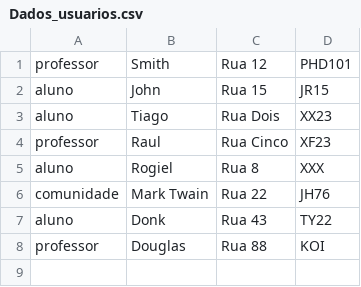
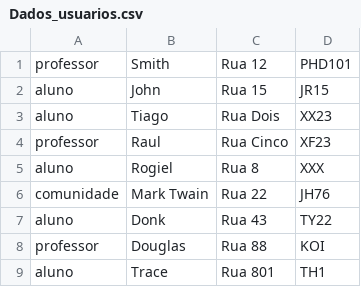
Before and after one commit to aule-mahal/atr-poo-trab3, a CSV file: Arquivos/Dados_usuarios.csv, drawn as a sheet; the diff names each change by its address in the sheet, - before the commit and + after, or states it on an @@ line.

```diff
--- a/Arquivos/Dados_usuarios.csv
+++ b/Arquivos/Dados_usuarios.csv
+row 9: aluno | Trace | Rua 801 | TH1
```
Also changed, not shown: Arquivos/Dados_livros.csv, 3 other files.
